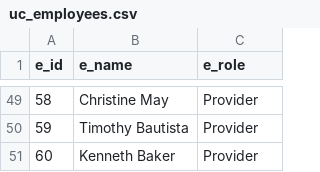
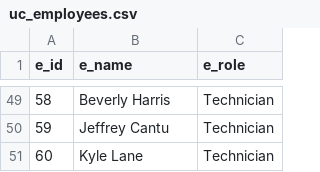
Before and after one commit to rc-9/TecNav, a CSV file: fabricated_data/uc_employees.csv, drawn as a sheet; only a part is shown, gaps mark what is left out; the diff covers the shown part only.

```diff
--- a/fabricated_data/uc_employees.csv
+++ b/fabricated_data/uc_employees.csv
@@ -49,3 +49,3 @@ e_id,e_name,e_role
-58,Christine May,Provider
-59,Timothy Bautista,Provider
-60,Kenneth Baker,Provider
+58,Beverly Harris,Technician
+59,Jeffrey Cantu,Technician
+60,Kyle Lane,Technician
```
Also changed, not shown: 70 edited cells elsewhere in this file, fabricated_data/uc_new_patients.csv, 10 other files.
